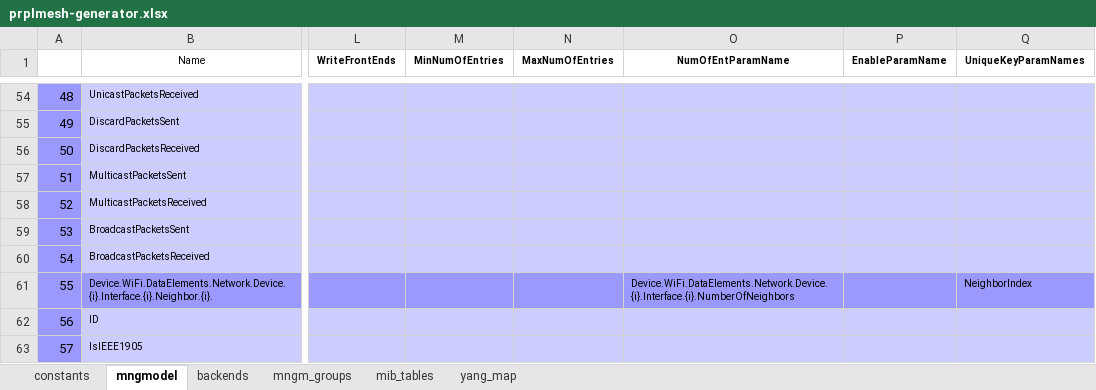
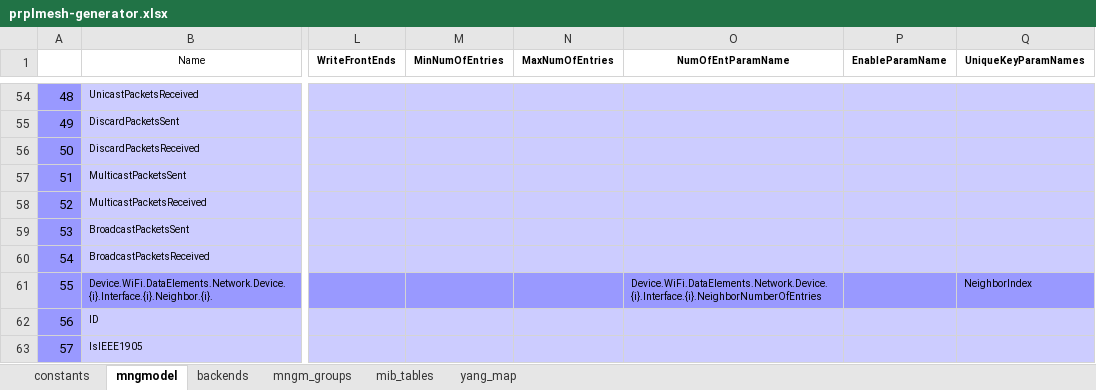
Before and after one commit to InangoSystems/feed-mmx, an Excel workbook: customers/inango-prplmesh-en/model/prplmesh-generator.xlsx, sheet mngmodel, drawn as a sheet; only a part is shown, gaps mark what is left out; values as stored, in another font and other column widths than the file's, no borders; charts and pictures not drawn; the diff covers the shown part only; the diff names each change by its address in the sheet, - before the commit and + after, or states it on an @@ line.

Commit message:
inango-prplmesh-en: Update Data Model according to the prplMesh Data Model
Signed-off-by: Dmytro Puz <d.puz@inango-systems.com>

```diff
--- a/customers/inango-prplmesh-en/model/prplmesh-generator.xlsx (sheet mngmodel)
+++ b/customers/inango-prplmesh-en/model/prplmesh-generator.xlsx (sheet mngmodel)
-O61 (NumOfEntParamName): Device.WiFi.DataElements.Network.Device.{i}.Interface.{i}.NumberOfNeighbors
+O61 (NumOfEntParamName): Device.WiFi.DataElements.Network.Device.{i}.Interface.{i}.NeighborNumberOfEntries
```
Also changed, not shown: 15 edited cells elsewhere in this sheet, charts or pictures, 12 other files.
